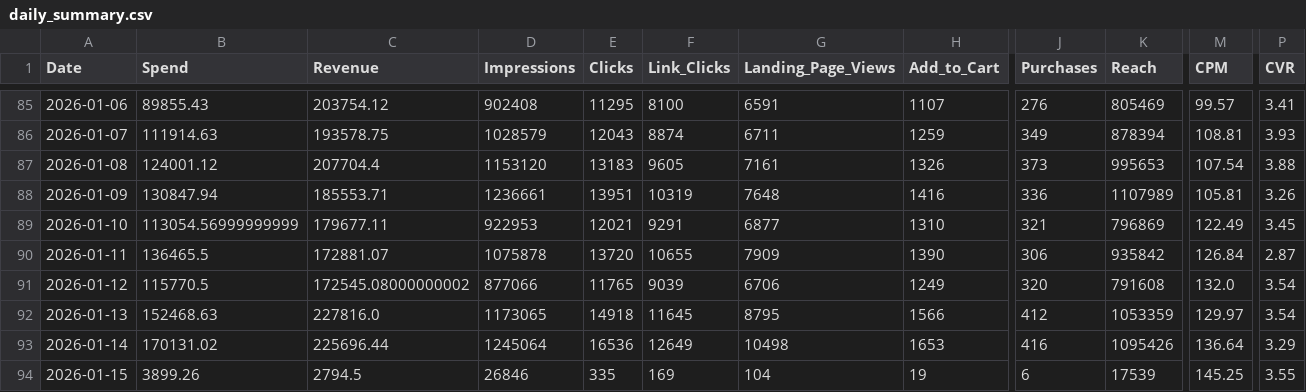
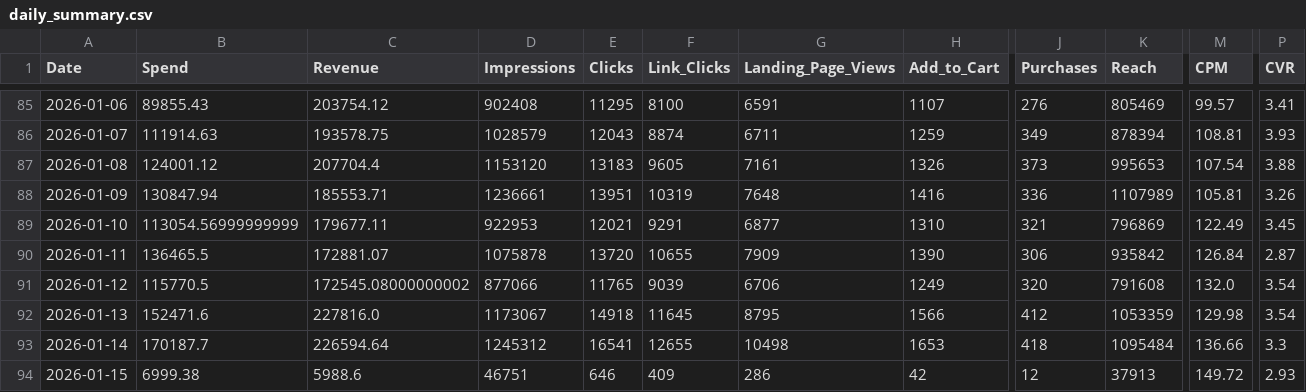
Before and after one commit to sreepathiyogi-blip/meta-live-dashboard, a CSV file: daily_summary.csv, drawn as a sheet; only a part is shown, gaps mark what is left out; the diff covers the shown part only; the diff names each change by its address in the sheet, - before the commit and + after, or states it on an @@ line.

```diff
--- a/daily_summary.csv
+++ b/daily_summary.csv
-B92 (Spend): 152468.63
+B92 (Spend): 152471.6
-D92 (Impressions): 1173065
+D92 (Impressions): 1173067
-M92 (CPM): 129.97
+M92 (CPM): 129.98
-B93 (Spend): 170131.02
+B93 (Spend): 170187.7
-C93 (Revenue): 225696.44
+C93 (Revenue): 226594.64
-D93 (Impressions): 1245064
+D93 (Impressions): 1245312
-E93 (Clicks): 16536
+E93 (Clicks): 16541
-F93 (Link_Clicks): 12649
+F93 (Link_Clicks): 12655
-J93 (Purchases): 416
+J93 (Purchases): 418
-K93 (Reach): 1095426
+K93 (Reach): 1095484
-M93 (CPM): 136.64
+M93 (CPM): 136.66
-P93 (CVR): 3.29
+P93 (CVR): 3.3
-B94 (Spend): 3899.26
+B94 (Spend): 6999.38
-C94 (Revenue): 2794.5
+C94 (Revenue): 5988.6
-D94 (Impressions): 26846
+D94 (Impressions): 46751
-E94 (Clicks): 335
+E94 (Clicks): 646
-F94 (Link_Clicks): 169
+F94 (Link_Clicks): 409
-G94 (Landing_Page_Views): 104
+G94 (Landing_Page_Views): 286
-H94 (Add_to_Cart): 19
+H94 (Add_to_Cart): 42
-J94 (Purchases): 6
+J94 (Purchases): 12
-K94 (Reach): 17539
+K94 (Reach): 37913
-M94 (CPM): 145.25
+M94 (CPM): 149.72
-P94 (CVR): 3.55
+P94 (CVR): 2.93
```
Also changed, not shown: 4 edited cells elsewhere in this file, complete_campaign_data.csv, live_today_performance.csv, 2 other files.
